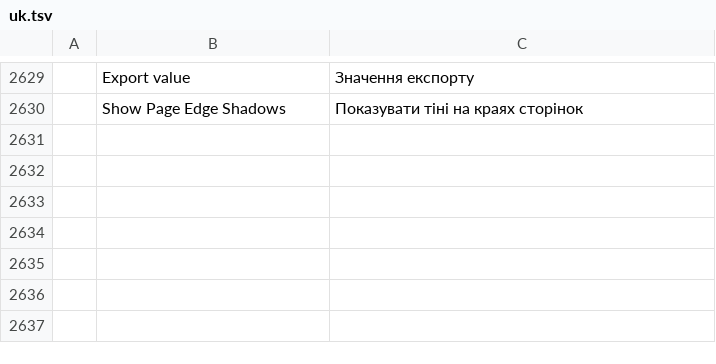
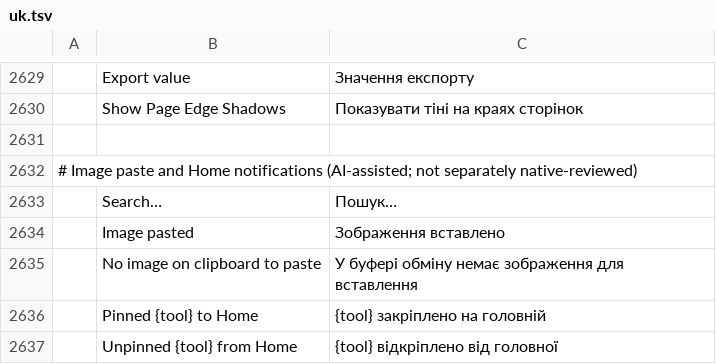
Before and after one commit to MichaelMuClaude/pdfcraft, a TSV file: crates/ui-egui/src/i18n/uk.tsv, drawn as a sheet; only a part is shown, gaps mark what is left out; the diff names each change by its address in the sheet, - before the commit and + after, or states it on an @@ line.

```diff
--- a/crates/ui-egui/src/i18n/uk.tsv
+++ b/crates/ui-egui/src/i18n/uk.tsv
+row 2631: (empty)
+row 2632: # Image paste and Home notifications (AI-assisted; not separately native-reviewed)
+row 2633:  | Search… | Пошук…
+row 2634:  | Image pasted | Зображення вставлено
+row 2635:  | No image on clipboard to paste | У буфері обміну немає зображення для вставлення
+row 2636:  | Pinned {tool} to Home | {tool} закріплено на головній
+row 2637:  | Unpinned {tool} from Home | {tool} відкріплено від головної
```
Also changed, not shown: crates/ui-egui/src/i18n/bg.tsv, crates/ui-egui/src/i18n/el.tsv, 32 other files.
